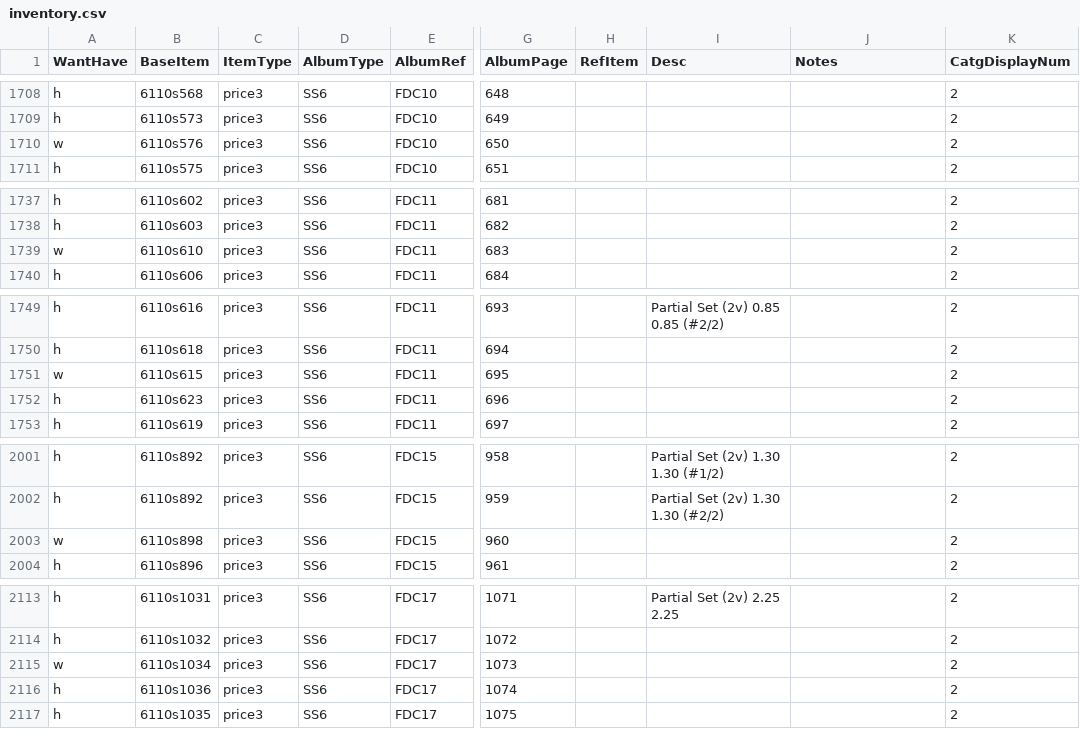
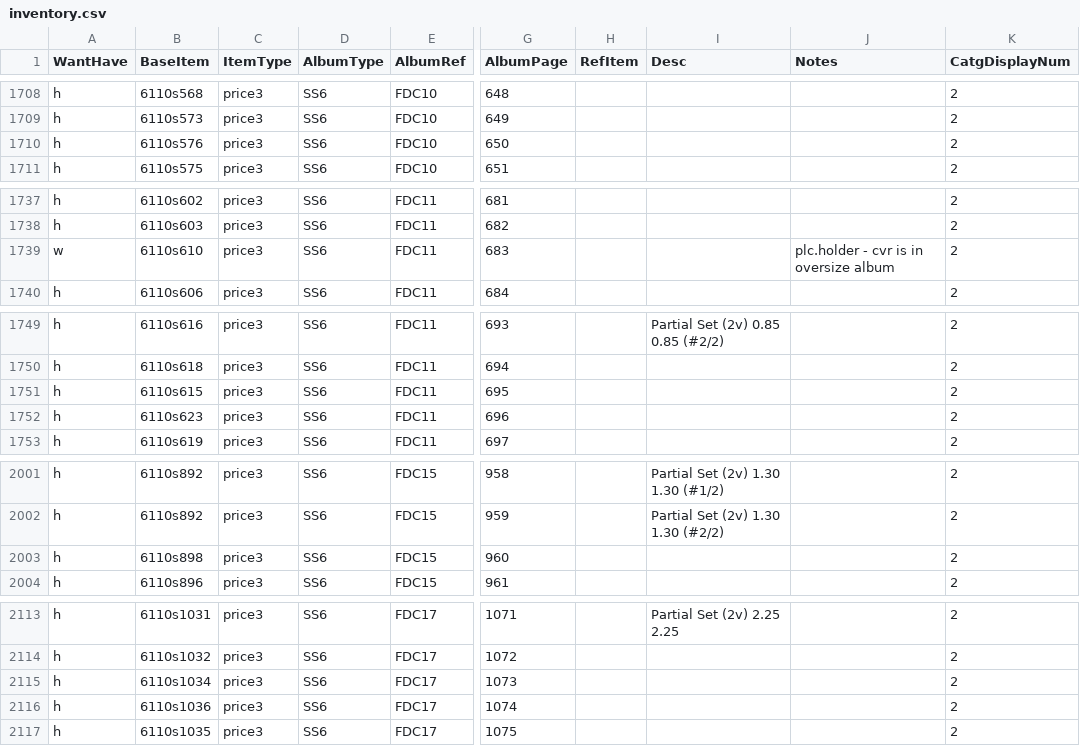
Before and after one commit to mmehr2/StampCollection, a CSV file: inventory.csv, drawn as a sheet; only a part is shown, gaps mark what is left out; the diff covers the shown part only; the diff names each change by its address in the sheet, - before the commit and + after, or states it on an @@ line.

```diff
--- a/inventory.csv
+++ b/inventory.csv
-A1710 (WantHave): w
+A1710 (WantHave): h
-J1739 (Notes): (empty)
+J1739 (Notes): plc.holder - cvr is in oversize album
-A1751 (WantHave): w
+A1751 (WantHave): h
-A2003 (WantHave): w
+A2003 (WantHave): h
-A2115 (WantHave): w
+A2115 (WantHave): h
```
Also changed, not shown: 31 edited cells elsewhere in this file.
